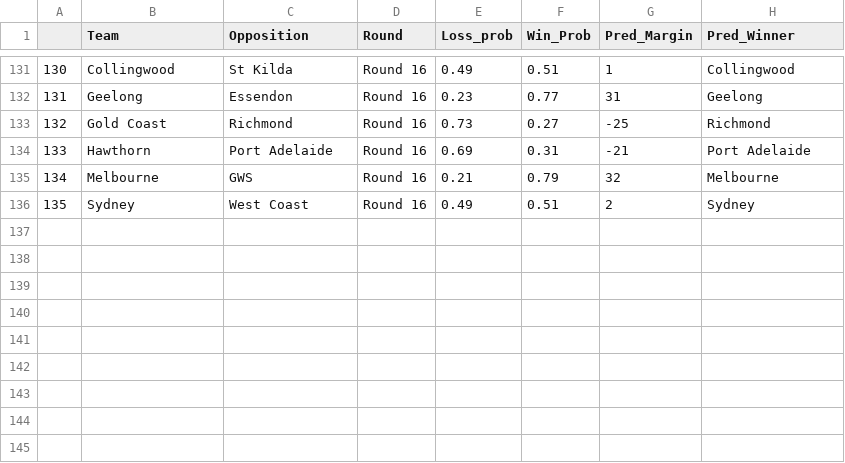
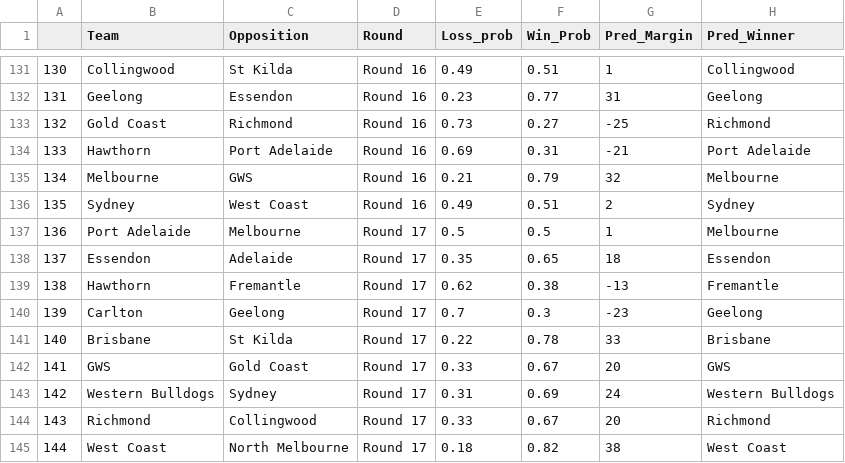
Before and after one commit to mitch-mooney/AFL_Predictions, a CSV file: csv_files/round_predictions.csv, drawn as a sheet; only a part is shown, gaps mark what is left out; the diff names each change by its address in the sheet, - before the commit and + after, or states it on an @@ line.

```diff
--- a/csv_files/round_predictions.csv
+++ b/csv_files/round_predictions.csv
+row 137: 136 | Port Adelaide | Melbourne | Round 17 | 0.5 | 0.5 | 1 | Melbourne
+row 138: 137 | Essendon | Adelaide | Round 17 | 0.35 | 0.65 | 18 | Essendon
+row 139: 138 | Hawthorn | Fremantle | Round 17 | 0.62 | 0.38 | -13 | Fremantle
+row 140: 139 | Carlton | Geelong | Round 17 | 0.7 | 0.3 | -23 | Geelong
+row 141: 140 | Brisbane | St Kilda | Round 17 | 0.22 | 0.78 | 33 | Brisbane
+row 142: 141 | GWS | Gold Coast | Round 17 | 0.33 | 0.67 | 20 | GWS
+row 143: 142 | Western Bulldogs | Sydney | Round 17 | 0.31 | 0.69 | 24 | Western Bulldogs
+row 144: 143 | Richmond | Collingwood | Round 17 | 0.33 | 0.67 | 20 | Richmond
+row 145: 144 | West Coast | North Melbourne | Round 17 | 0.18 | 0.82 | 38 | West Coast
```
Also changed, not shown: csv_files/betting_odds.csv, 4 other files.
